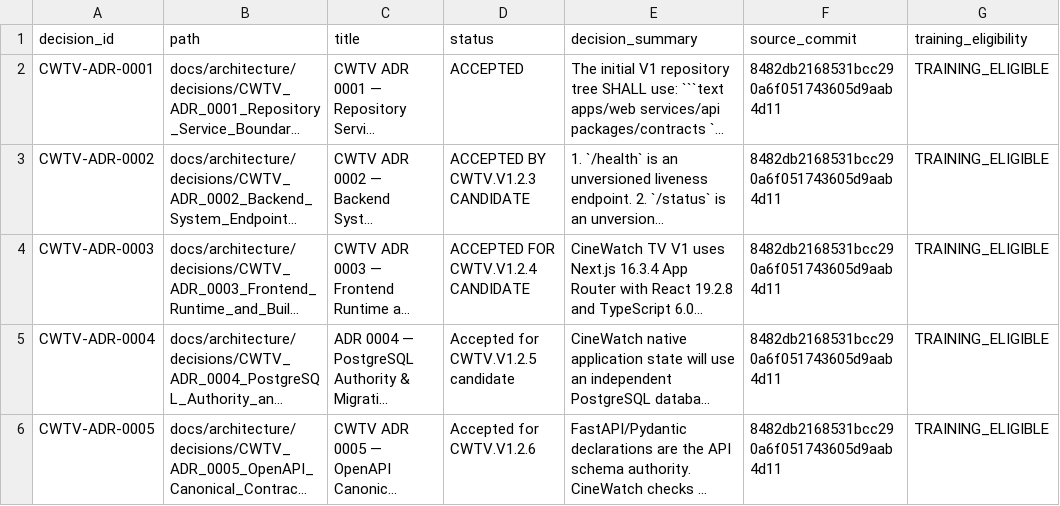
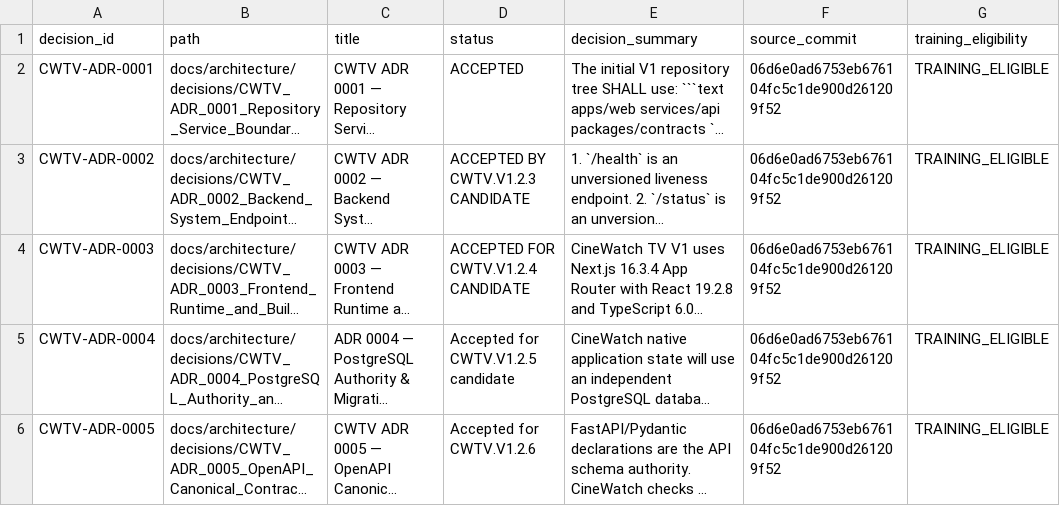
Before and after one commit to Asleki/cinewatch-tv, a CSV file: nexvox/engineering/datasets/decisions.csv, drawn as a sheet; only a part is shown; long unchanged cells end in …; the diff covers the shown part only; the diff names each change by its address in the sheet, - before the commit and + after, or states it on an @@ line.

```diff
--- a/nexvox/engineering/datasets/decisions.csv
+++ b/nexvox/engineering/datasets/decisions.csv
-F2:F6 (source_commit): 8482db2168531bcc290a6f051743605d9aab4d11
+F2:F6 (source_commit): 06d6e0ad6753eb676104fc5c1de900d261209f52
```
Also changed, not shown: 1 added row and 3 edited cells elsewhere in this file, nexvox/engineering/datasets/commit-changes.csv, nexvox/engineering/datasets/commits.csv, 18 other files.
